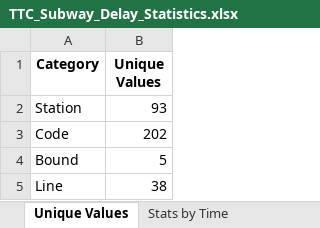
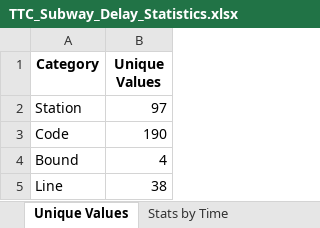
Before and after one commit to peeu32/Team-14, an Excel workbook: reports/data/TTC_Subway_Delay_Statistics.xlsx, sheet Unique Values, drawn as a sheet; values as stored, in another font and other column widths than the file's, no borders; the diff names each change by its address in the sheet, - before the commit and + after, or states it on an @@ line.

```diff
--- a/reports/data/TTC_Subway_Delay_Statistics.xlsx (sheet Unique Values)
+++ b/reports/data/TTC_Subway_Delay_Statistics.xlsx (sheet Unique Values)
-B2 (Unique Values): 93
+B2 (Unique Values): 97
-B3 (Unique Values): 202
+B3 (Unique Values): 190
-B4 (Unique Values): 5
+B4 (Unique Values): 4
```
Also changed, not shown: sheet Stats by Date, sheet Stats by Time, sheet Non-Rush Stats Month, sheet Rush Stats Month, sheet Stats by Month, sheet Stats by Code, 19 more sheets, 23 other files.
